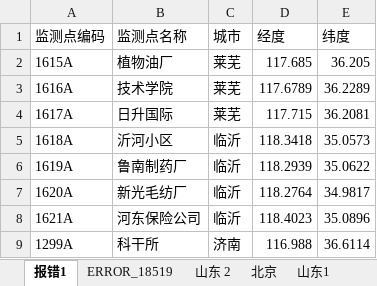
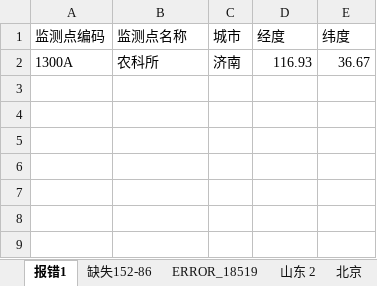
Before and after one commit to code12ab/AOD-PM2.5, an Excel workbook: 坐标/监测站坐标toDarkSkyAPI.xlsx, sheet 报错1, drawn as a sheet; values as stored, in another font and other column widths than the file's, no borders; removed rows and columns are numbered as before the commit, all else as after; the diff names each change by its address in the sheet, - before the commit and + after, or states it on an @@ line.

```diff
--- a/坐标/监测站坐标toDarkSkyAPI.xlsx (sheet 报错1)
+++ b/坐标/监测站坐标toDarkSkyAPI.xlsx (sheet 报错1)
+sheet tab: 缺失152-86
-row 2: 1615A | 植物油厂 | 莱芜 | 117.685 | 36.205
-row 3: 1616A | 技术学院 | 莱芜 | 117.6789 | 36.2289
-row 4: 1617A | 日升国际 | 莱芜 | 117.715 | 36.2081
-row 5: 1618A | 沂河小区 | 临沂 | 118.3418 | 35.0573
-row 6: 1619A | 鲁南制药厂 | 临沂 | 118.2939 | 35.0622
-row 7: 1620A | 新光毛纺厂 | 临沂 | 118.2764 | 34.9817
-row 8: 1621A | 河东保险公司 | 临沂 | 118.4023 | 35.0896
-row 9: 1299A | 科干所 | 济南 | 116.988 | 36.6114
+row 2: 1300A | 农科所 | 济南 | 116.93 | 36.67
```
Also changed, not shown: 坐标/站点列表-2018.11.08起_152.xlsx, 1 other file.
